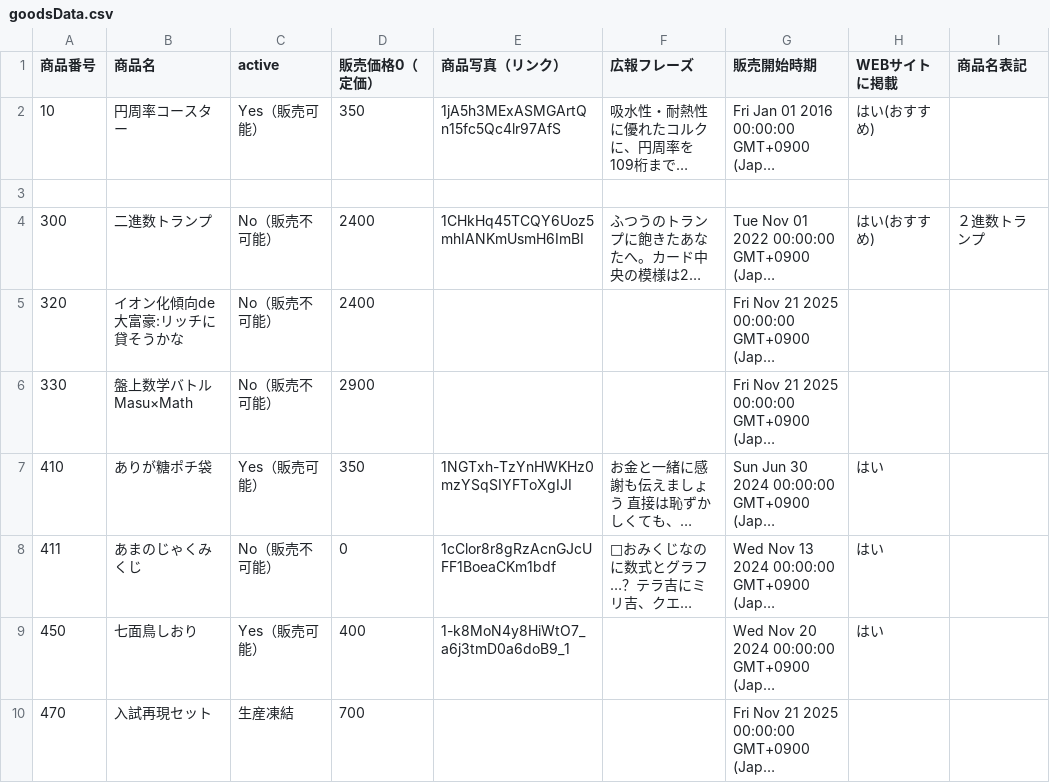
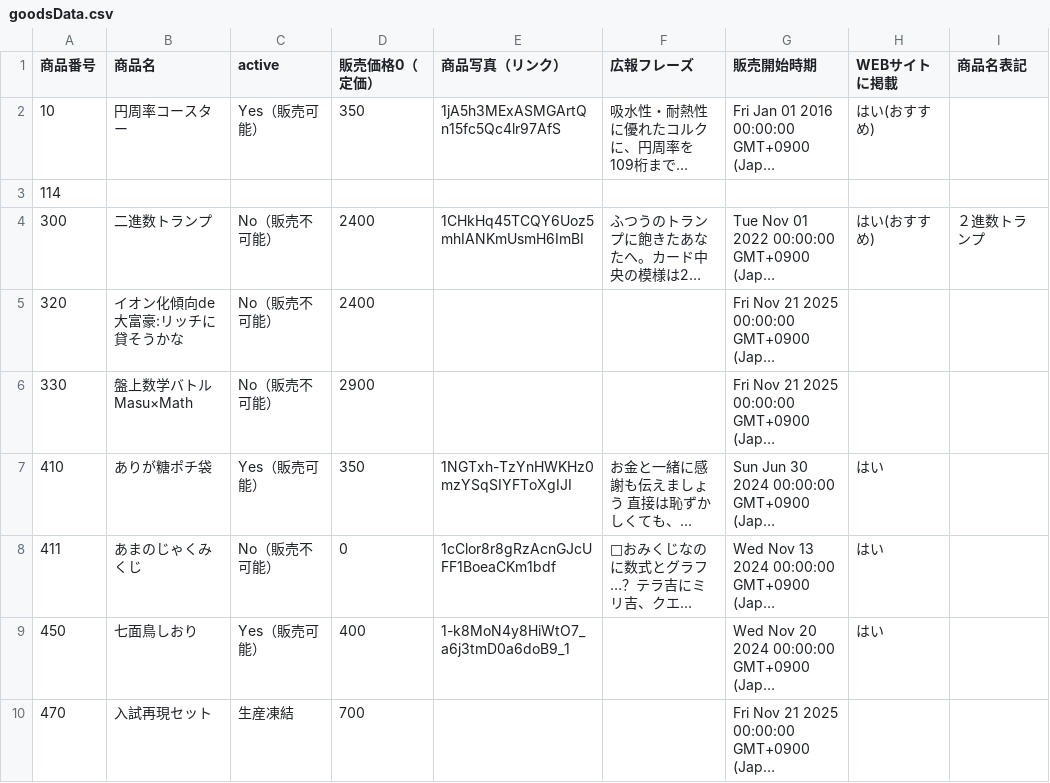
Before and after one commit to KyoudaiKobo/KyoudaiKobo.github.io, a CSV file: goodsData.csv, drawn as a sheet; only a part is shown; long unchanged cells end in …; the diff names each change by its address in the sheet, - before the commit and + after, or states it on an @@ line.

Commit message:
Update spreadsheet data 2026-03-14T16:34:01.477Z

```diff
--- a/goodsData.csv
+++ b/goodsData.csv
-A3 (商品番号): (empty)
+A3 (商品番号): 114
```
